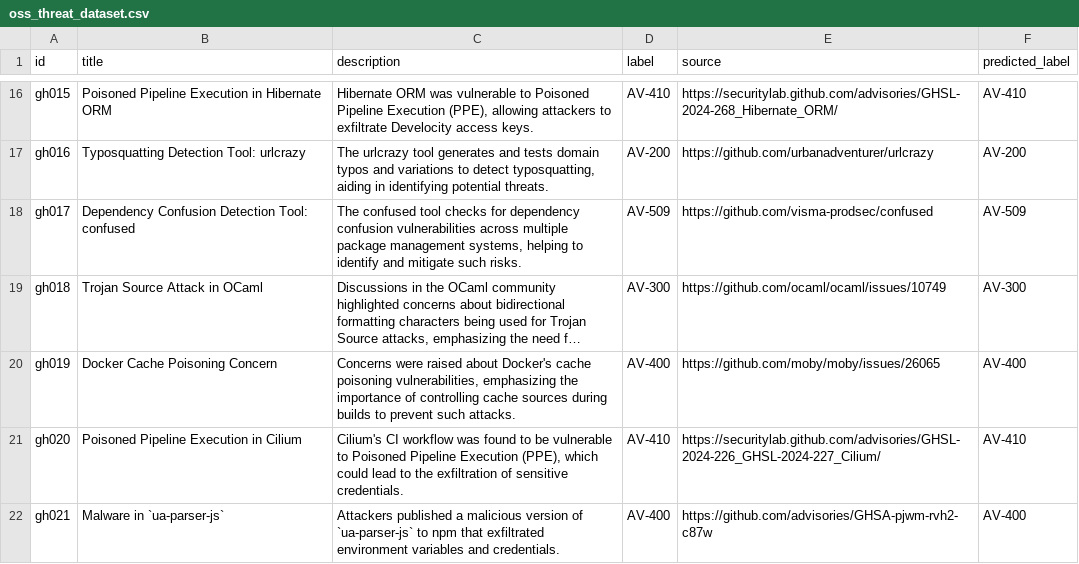
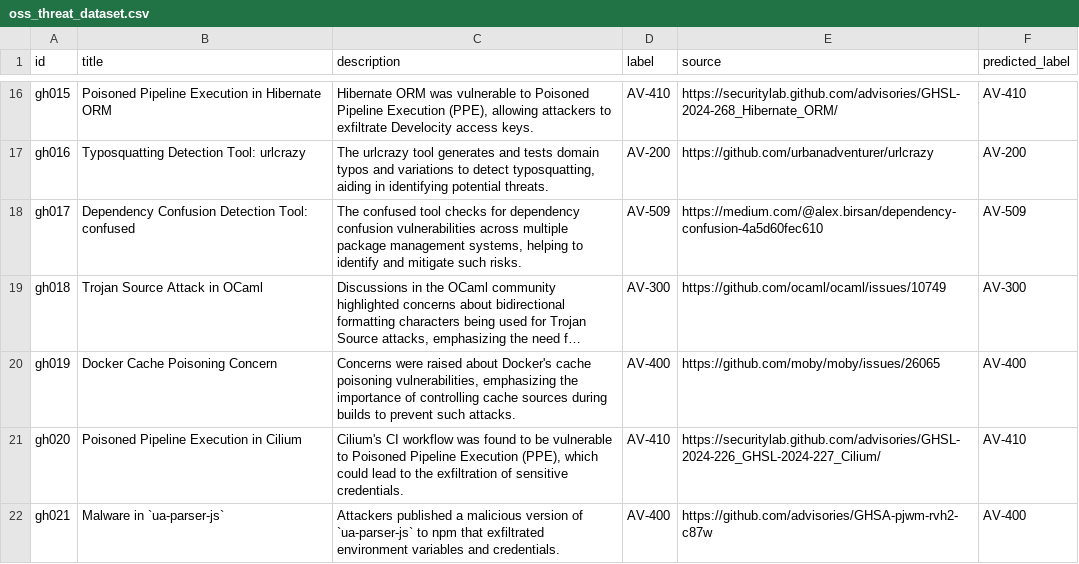
Before and after one commit to Mdniloykhan/oss-threat-data, a CSV file: data/oss_threat_dataset.csv, drawn as a sheet; only a part is shown, gaps mark what is left out; long unchanged cells end in …; the diff names each change by its address in the sheet, - before the commit and + after, or states it on an @@ line.

Commit message:
Update oss_threat_dataset.csv

```diff
--- a/data/oss_threat_dataset.csv
+++ b/data/oss_threat_dataset.csv
-E18 (source): https://github.com/visma-prodsec/confused
+E18 (source): https://medium.com/@alex.birsan/dependency-confusion-4a5d60fec610
```
